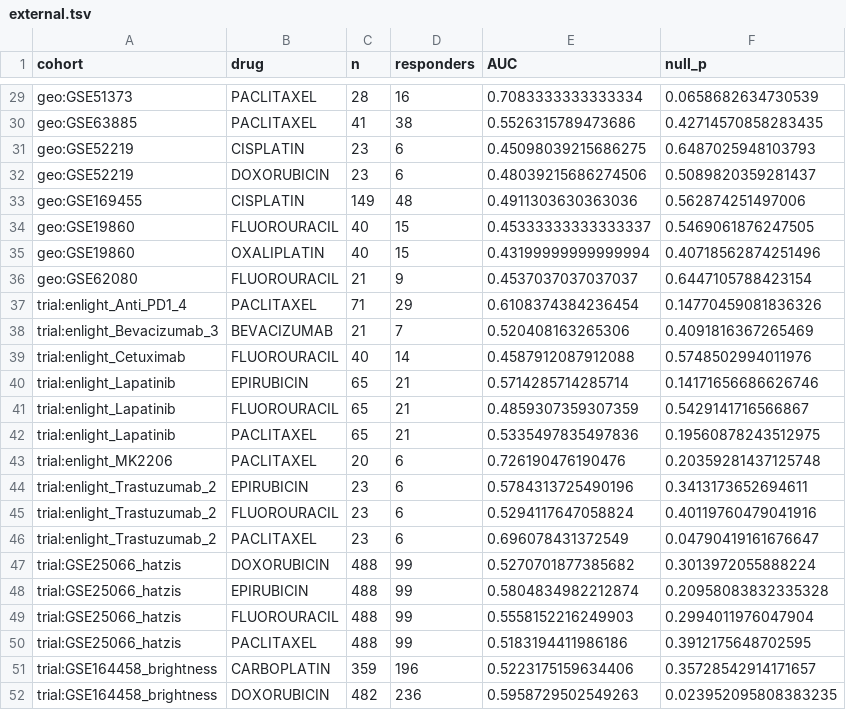
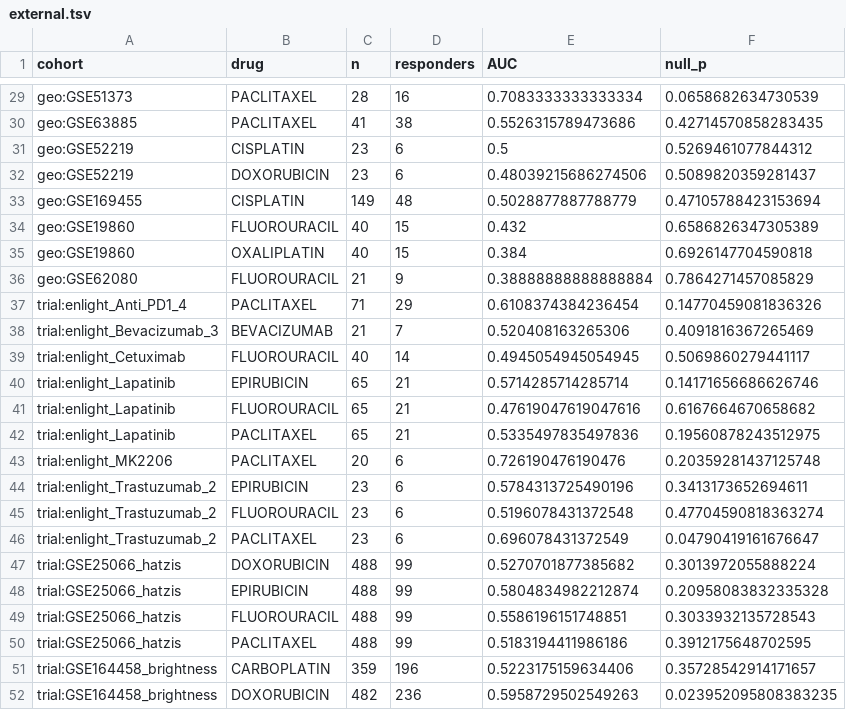
Before and after one commit to DDELabs/organoid_biomarker_detection, a TSV file: robust/results/bridge/external.tsv, drawn as a sheet; only a part is shown, gaps mark what is left out; the diff covers the shown part only.

```diff
--- a/robust/results/bridge/external.tsv
+++ b/robust/results/bridge/external.tsv
@@ -30,13 +30,13 @@ geo:GSE51373	PACLITAXEL	28	16	0.7083333333333334	0.0658682634730539
 geo:GSE63885	PACLITAXEL	41	38	0.5526315789473686	0.42714570858283435
-geo:GSE52219	CISPLATIN	23	6	0.45098039215686275	0.6487025948103793
+geo:GSE52219	CISPLATIN	23	6	0.5	0.5269461077844312
 geo:GSE52219	DOXORUBICIN	23	6	0.48039215686274506	0.5089820359281437
-geo:GSE169455	CISPLATIN	149	48	0.4911303630363036	0.562874251497006
-geo:GSE19860	FLUOROURACIL	40	15	0.45333333333333337	0.5469061876247505
-geo:GSE19860	OXALIPLATIN	40	15	0.43199999999999994	0.40718562874251496
-geo:GSE62080	FLUOROURACIL	21	9	0.4537037037037037	0.6447105788423154
+geo:GSE169455	CISPLATIN	149	48	0.5028877887788779	0.47105788423153694
+geo:GSE19860	FLUOROURACIL	40	15	0.432	0.6586826347305389
+geo:GSE19860	OXALIPLATIN	40	15	0.384	0.6926147704590818
+geo:GSE62080	FLUOROURACIL	21	9	0.38888888888888884	0.7864271457085829
 trial:enlight_Anti_PD1_4	PACLITAXEL	71	29	0.6108374384236454	0.14770459081836326
 trial:enlight_Bevacizumab_3	BEVACIZUMAB	21	7	0.520408163265306	0.4091816367265469
-trial:enlight_Cetuximab	FLUOROURACIL	40	14	0.4587912087912088	0.5748502994011976
+trial:enlight_Cetuximab	FLUOROURACIL	40	14	0.4945054945054945	0.5069860279441117
 trial:enlight_Lapatinib	EPIRUBICIN	65	21	0.5714285714285714	0.14171656686626746
-trial:enlight_Lapatinib	FLUOROURACIL	65	21	0.4859307359307359	0.5429141716566867
+trial:enlight_Lapatinib	FLUOROURACIL	65	21	0.47619047619047616	0.6167664670658682
 trial:enlight_Lapatinib	PACLITAXEL	65	21	0.5335497835497836	0.19560878243512975
@@ -44,3 +44,3 @@ trial:enlight_MK2206	PACLITAXEL	20	6	0.726190476190476	0.20359281437125748
 trial:enlight_Trastuzumab_2	EPIRUBICIN	23	6	0.5784313725490196	0.3413173652694611
-trial:enlight_Trastuzumab_2	FLUOROURACIL	23	6	0.5294117647058824	0.40119760479041916
+trial:enlight_Trastuzumab_2	FLUOROURACIL	23	6	0.5196078431372548	0.47704590818363274
 trial:enlight_Trastuzumab_2	PACLITAXEL	23	6	0.696078431372549	0.04790419161676647
@@ -48,3 +48,3 @@ trial:GSE25066_hatzis	DOXORUBICIN	488	99	0.5270701877385682	0.3013972055888224
 trial:GSE25066_hatzis	EPIRUBICIN	488	99	0.5804834982212874	0.20958083832335328
-trial:GSE25066_hatzis	FLUOROURACIL	488	99	0.5558152216249903	0.2994011976047904
+trial:GSE25066_hatzis	FLUOROURACIL	488	99	0.5586196151748851	0.3033932135728543
 trial:GSE25066_hatzis	PACLITAXEL	488	99	0.5183194411986186	0.3912175648702595
```
Also changed, not shown: 18 edited cells elsewhere in this file, data/curated/preclinical/CATALOG_PRECLINICAL.tsv, robust/results/bridge/concordance.tsv, 8 other files.
